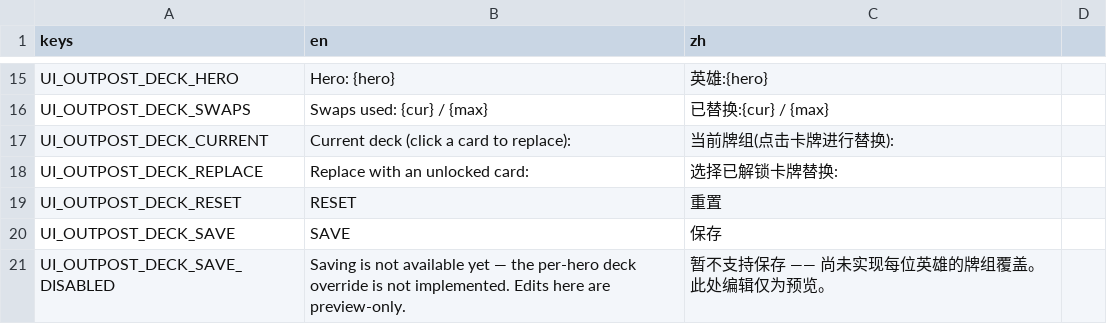
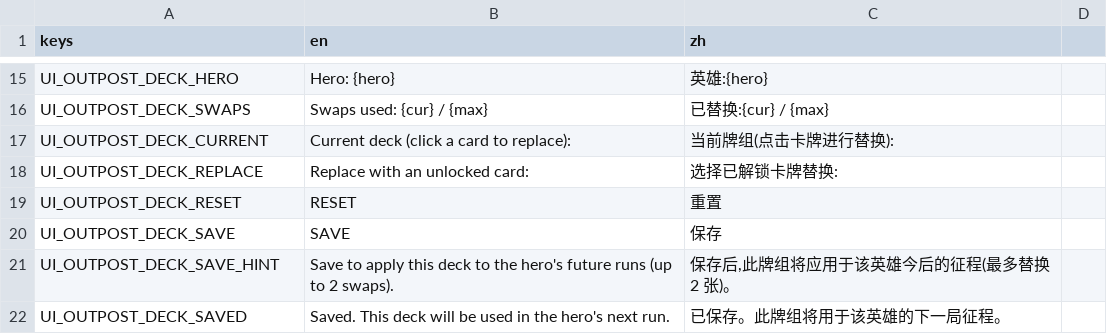
Before and after one commit to Jelly13124/Cardgame, a CSV file: assets/translations/ui_build_outpost.csv, drawn as a sheet; only a part is shown, gaps mark what is left out; removed rows and columns are numbered as before the commit, all else as after; the diff names each change by its address in the sheet, - before the commit and + after, or states it on an @@ line.

```diff
--- a/assets/translations/ui_build_outpost.csv
+++ b/assets/translations/ui_build_outpost.csv
-row 21: UI_OUTPOST_DECK_SAVE_DISABLED | Saving is not available yet — the per-hero deck override is not implemented. Edits here are preview-only. | 暂不支持保存 —— 尚未实现每位英雄的牌组覆盖。此处编辑仅为预览。
+row 21: UI_OUTPOST_DECK_SAVE_HINT | Save to apply this deck to the hero's future runs (up to 2 swaps). | 保存后,此牌组将应用于该英雄今后的征程(最多替换 2 张)。
+row 22: UI_OUTPOST_DECK_SAVED | Saved. This deck will be used in the hero's next run. | 已保存。此牌组将用于该英雄的下一局征程。
```
Also changed, not shown: assets/translations/ui_build_market.csv, assets/translations/ui_build_warehouse.csv, 5 other files.
